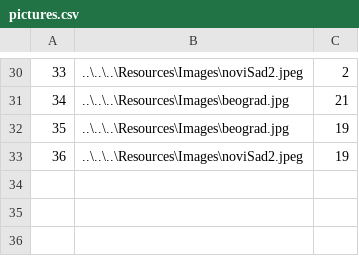
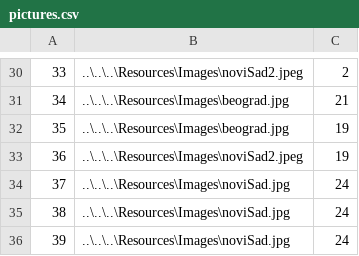
Before and after one commit to kzi-nastava/sims-ra-2024-group-2-team-d, a CSV file: Resources/Data/pictures.csv, drawn as a sheet; only a part is shown, gaps mark what is left out.

```diff
--- a/Resources/Data/pictures.csv
+++ b/Resources/Data/pictures.csv
@@ -33 +33,4 @@
 36|..\..\..\Resources\Images\noviSad2.jpeg|19
+37|..\..\..\Resources\Images\noviSad.jpg|24
+38|..\..\..\Resources\Images\noviSad.jpg|24
+39|..\..\..\Resources\Images\noviSad.jpg|24
```
Also changed, not shown: Resources/Data/complexTourRequests.csv, Resources/Data/tourInstance.csv, 14 other files.
